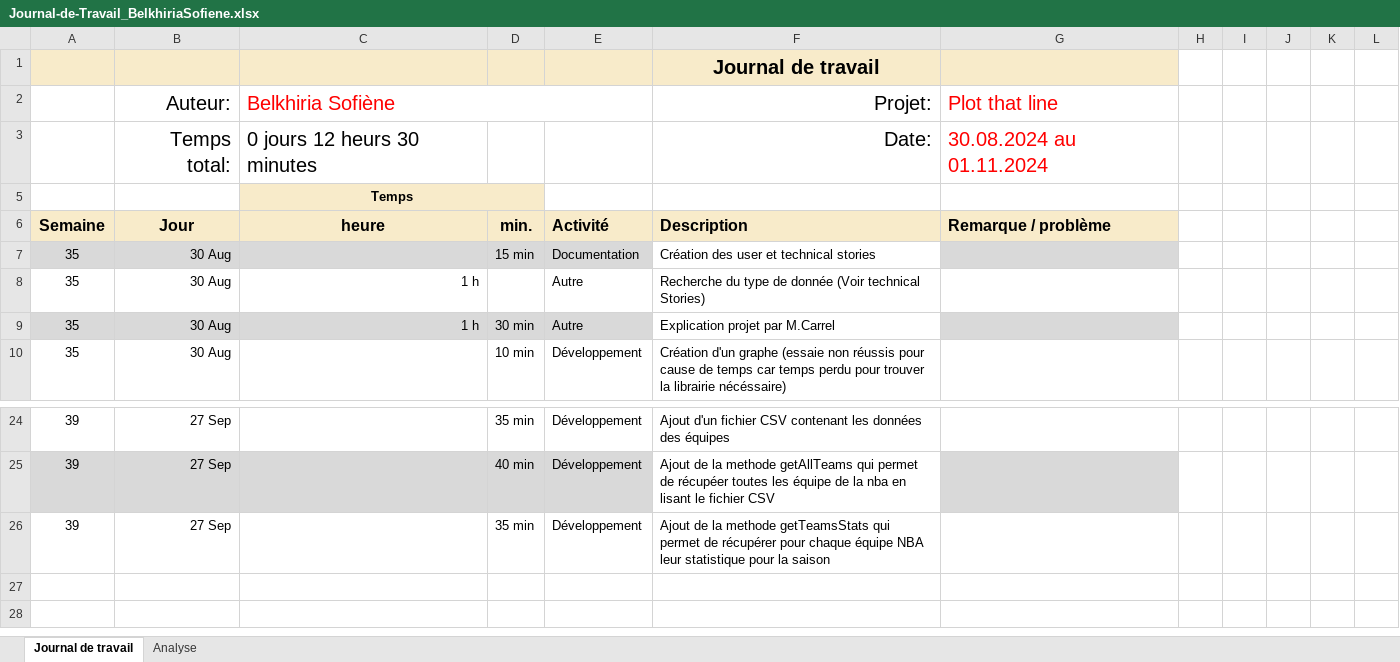
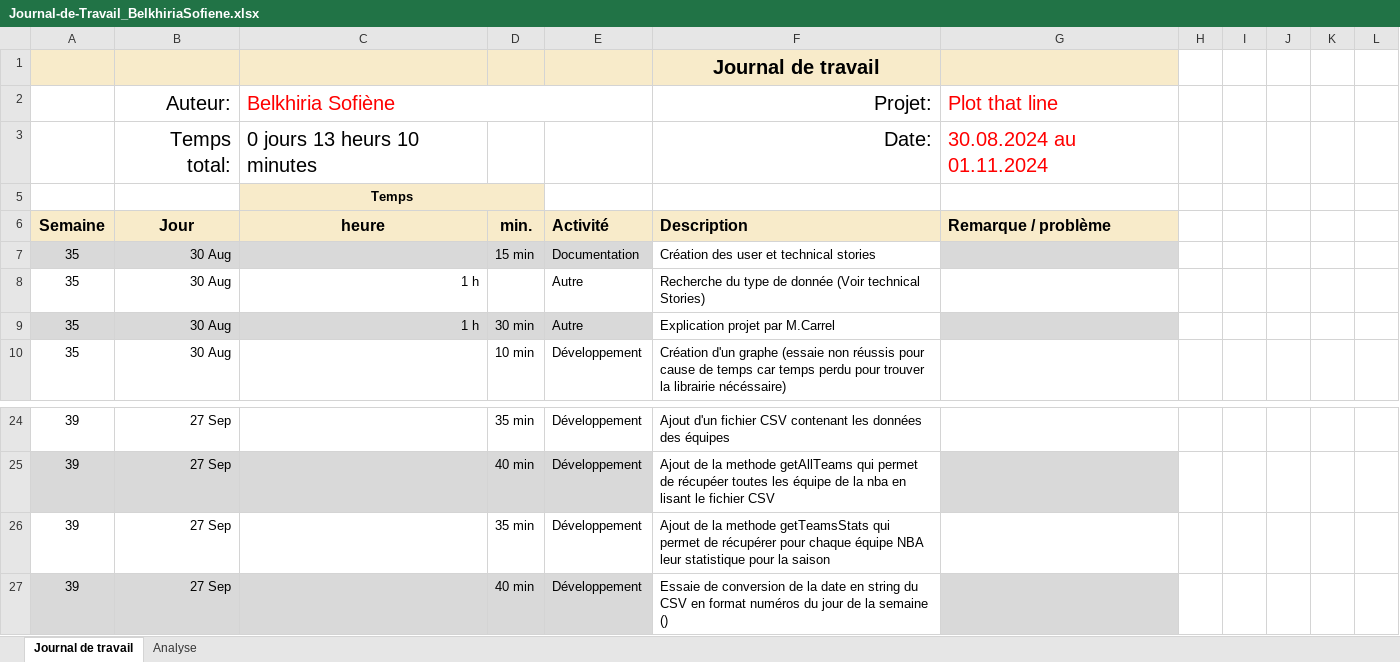
Before and after one commit to termimi/PlotThatLine, an Excel workbook: Docs/Journal-de-Travail_BelkhiriaSofiene.xlsx, sheet Journal de travail, drawn as a sheet; only a part is shown, gaps mark what is left out; values as stored, in another font and other column widths than the file's, no borders; conditional formats and table styles not drawn; the diff names each change by its address in the sheet, - before the commit and + after, or states it on an @@ line.

Commit message:
Doc: MIse a jour journal de travail

```diff
--- a/Docs/Journal-de-Travail_BelkhiriaSofiene.xlsx (sheet Journal de travail)
+++ b/Docs/Journal-de-Travail_BelkhiriaSofiene.xlsx (sheet Journal de travail)
-C3: 0 jours 12 heurs 30 minutes
+C3: 0 jours 13 heurs 10 minutes
+row 27: 39 | 27 Sep |  | 40 min | Développement | Essaie de conversion de la date en string du CSV en format numéros du jour de la semaine ()
```
Also changed, not shown: sheet Analyse, hidden cells, charts or pictures.
